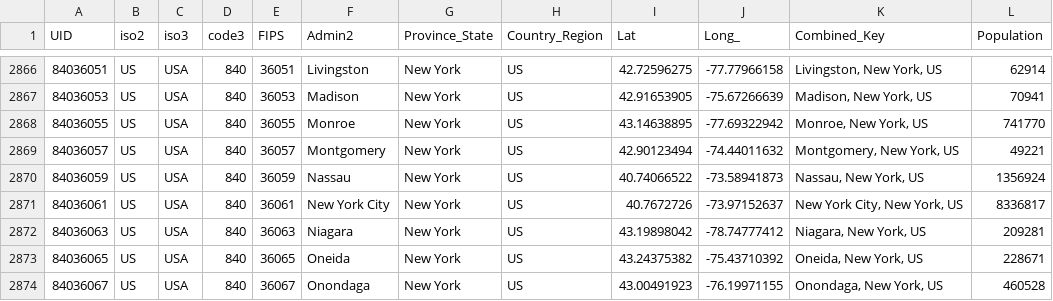
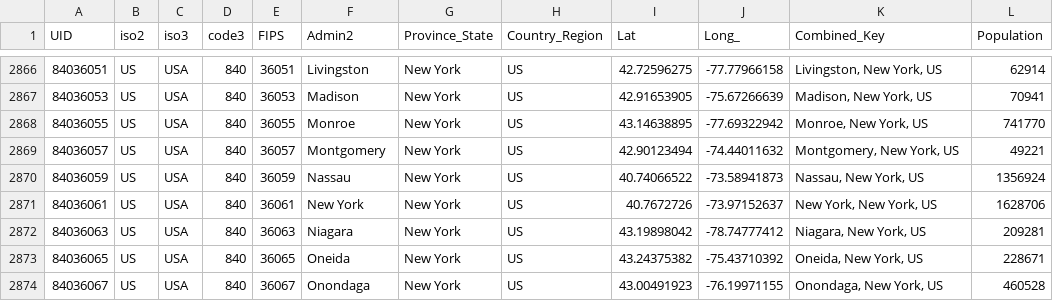
Before and after one commit to Gwardii/covid-19, a CSV file: data/reference.csv, drawn as a sheet; only a part is shown, gaps mark what is left out.

```diff
--- a/data/reference.csv
+++ b/data/reference.csv
@@ -2870,3 +2870,3 @@ UID,iso2,iso3,code3,FIPS,Admin2,Province_State,Country_Region,Lat,Long_,Combined
 84036059,US,USA,840,36059,Nassau,New York,US,40.74066522,-73.58941873,"Nassau, New York, US",1356924
-84036061,US,USA,840,36061,New York City,New York,US,40.7672726,-73.97152637,"New York City, New York, US",8336817
+84036061,US,USA,840,36061,New York,New York,US,40.7672726,-73.97152637,"New York, New York, US",1628706
 84036063,US,USA,840,36063,Niagara,New York,US,43.19898042,-78.74777412,"Niagara, New York, US",209281
```
Also changed, not shown: data/key-countries-pivoted.csv, data/worldwide-aggregated.csv, 2 other files.
